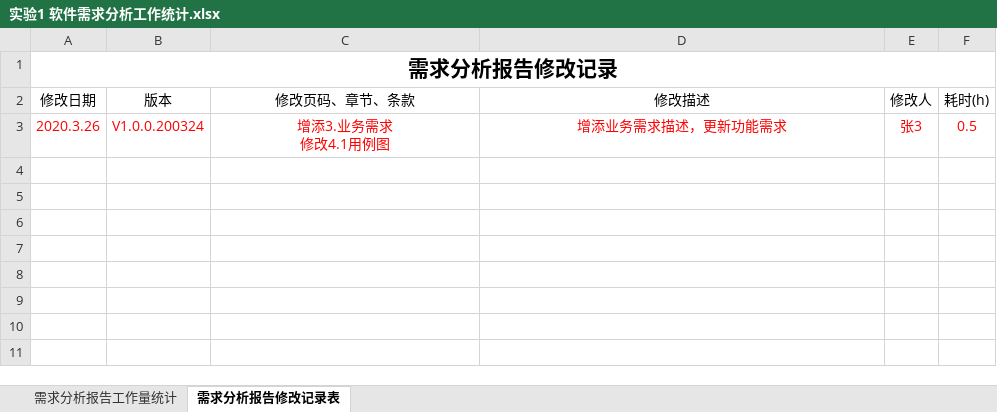
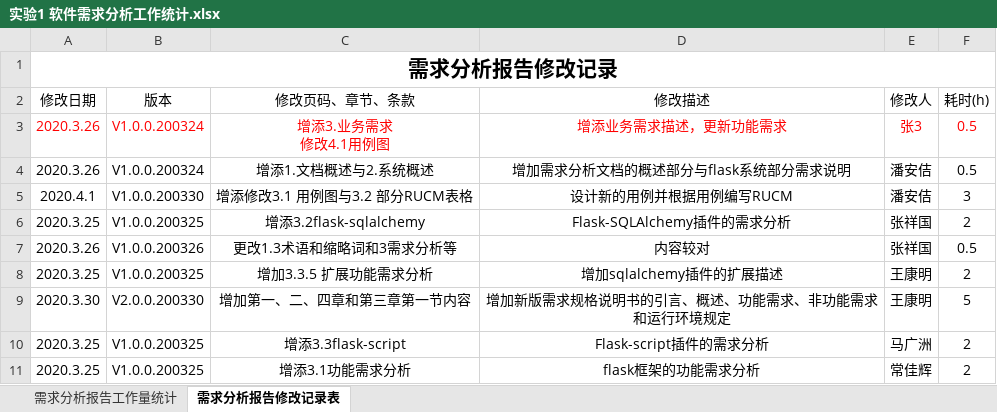
Before and after one commit to bhsei/20_G, an Excel workbook: 实验8：工作量估计与统计分析/实验1 软件需求分析工作统计.xlsx, sheet 需求分析报告修改记录表, drawn as a sheet; values as stored, in another font and other column widths than the file's, no borders; table styles not drawn; the diff names each change by its address in the sheet, - before the commit and + after, or states it on an @@ line.

```diff
--- a/实验8：工作量估计与统计分析/实验1 软件需求分析工作统计.xlsx (sheet 需求分析报告修改记录表)
+++ b/实验8：工作量估计与统计分析/实验1 软件需求分析工作统计.xlsx (sheet 需求分析报告修改记录表)
+row 4: 2020.3.26 | V1.0.0.200324 | 增添1.文档概述与2.系统概述 | 增加需求分析文档的概述部分与flask系统部分需求说明 | 潘安佶 | 0.5
+row 5: 2020.4.1 | V1.0.0.200330 | 增添修改3.1 用例图与3.2 部分RUCM表格 | 设计新的用例并根据用例编写RUCM | 潘安佶 | 3
+row 6: 2020.3.25 | V1.0.0.200325 | 增添3.2flask-sqlalchemy | Flask-SQLAlchemy插件的需求分析 | 张祥国 | 2
+row 7: 2020.3.26 | V1.0.0.200326 | 更改1.3术语和缩略词和3需求分析等 | 内容较对 | 张祥国 | 0.5
+row 8: 2020.3.25 | V1.0.0.200325 | 增加3.3.5 扩展功能需求分析 | 增加sqlalchemy插件的扩展描述 | 王康明 | 2
+row 9: 2020.3.30 | V2.0.0.200330 | 增加第一、二、四章和第三章第一节内容 | 增加新版需求规格说明书的引言、概述、功能需求、非功能需求和运行环境规定 | 王康明 | 5
+row 10: 2020.3.25 | V1.0.0.200325 | 增添3.3flask-script | Flask-script插件的需求分析 | 马广洲 | 2
+row 11: 2020.3.25 | V1.0.0.200325 | 增添3.1功能需求分析 | flask框架的功能需求分析 | 常佳辉 | 2
```
Also changed, not shown: 实验8：工作量估计与统计分析/实验3 软件产品改进与展示工作统计.xlsx, 实验8：工作量估计与统计分析/实验6 软件进度计划与控制工作统计.xlsx, 22 other files.
